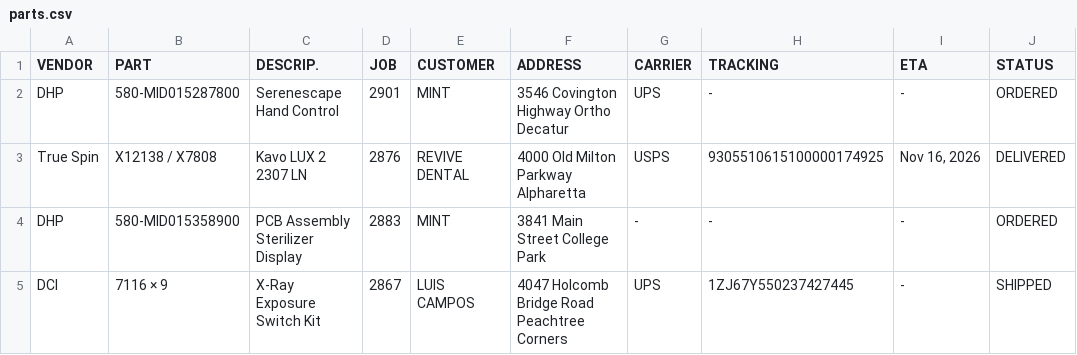
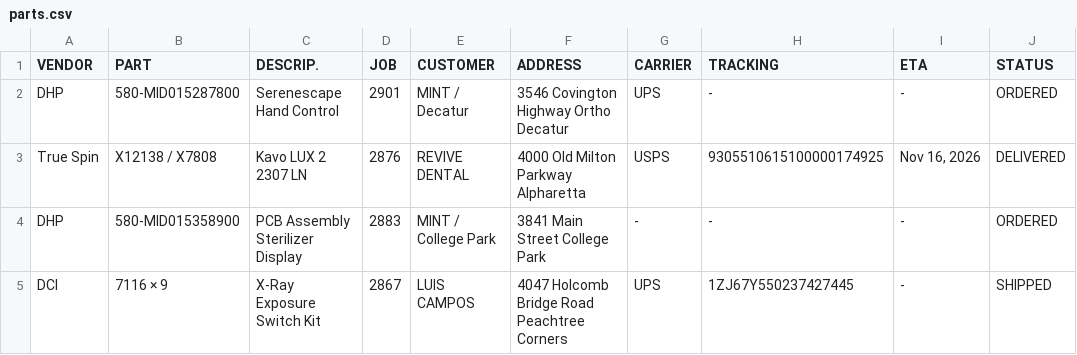
Before and after one commit to Dental3b/prodental-parts, a CSV file: parts.csv, drawn as a sheet.

```diff
--- a/parts.csv
+++ b/parts.csv
@@ -1,5 +1,5 @@
 VENDOR,PART,DESCRIP.,JOB,CUSTOMER,ADDRESS,CARRIER,TRACKING,ETA,STATUS
-DHP,580-MID015287800,Serenescape Hand Control,2901,MINT,3546 Covington Highway Ortho Decatur,UPS,-,-,ORDERED
+DHP,580-MID015287800,Serenescape Hand Control,2901,MINT / Decatur,3546 Covington Highway Ortho Decatur,UPS,-,-,ORDERED
 True Spin,X12138 / X7808,Kavo LUX 2 2307 LN,2876,REVIVE DENTAL,4000 Old Milton Parkway Alpharetta,USPS,9305510615100000174925,"Nov 16, 2026",DELIVERED
-DHP,580-MID015358900,PCB Assembly Sterilizer Display,2883,MINT,3841 Main Street College Park,-,-,-,ORDERED
+DHP,580-MID015358900,PCB Assembly Sterilizer Display,2883,MINT / College Park,3841 Main Street College Park,-,-,-,ORDERED
 DCI,7116 × 9,X-Ray Exposure Switch Kit,2867,LUIS CAMPOS,4047 Holcomb Bridge Road Peachtree Corners,UPS,1ZJ67Y550237427445,-,SHIPPED
```
Also changed, not shown: 1 other file.
